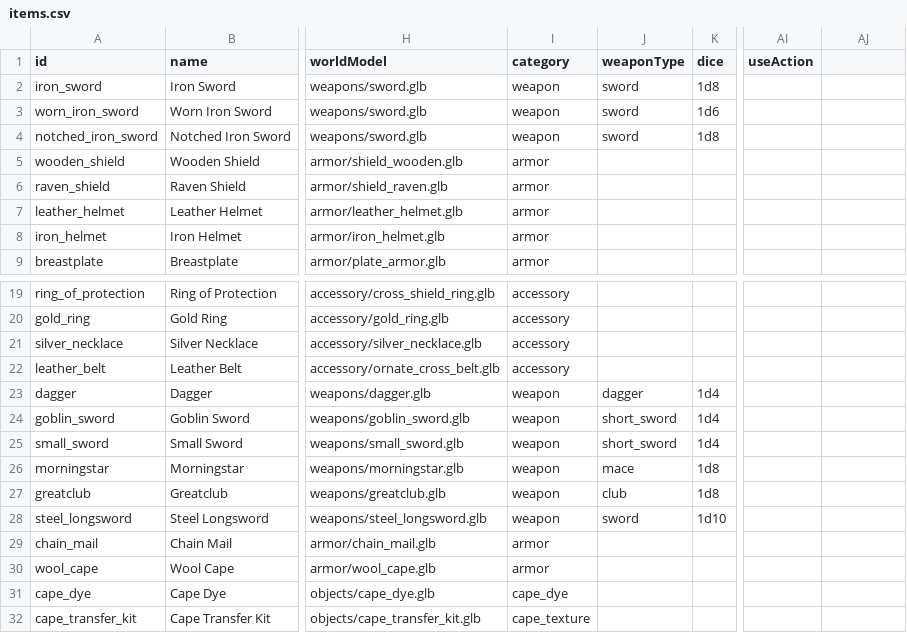
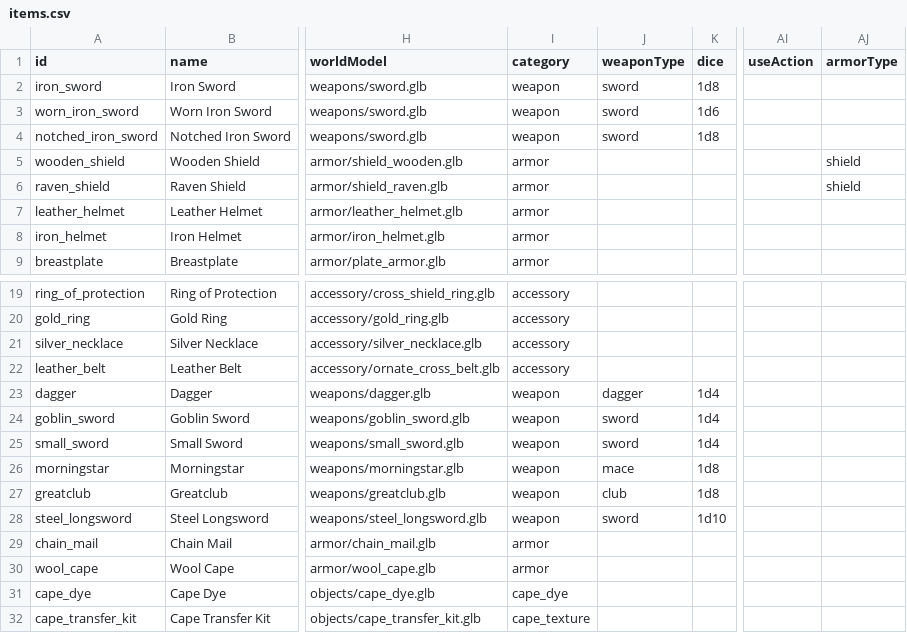
Before and after one commit to Julian-adv/OpenMMO, a CSV file: data-src/items.csv, drawn as a sheet; only a part is shown, gaps mark what is left out; the diff names each change by its address in the sheet, - before the commit and + after, or states it on an @@ line.

Commit message:
Add shield armor type and unify sword classification

```diff
--- a/data-src/items.csv
+++ b/data-src/items.csv
-AJ1: (empty)
+AJ1: armorType
-AJ5:AJ6 (armorType): (empty)
+AJ5:AJ6 (armorType): shield
-J24:J25 (weaponType): short_sword
+J24:J25 (weaponType): sword
```
Also changed, not shown: 5 other files.
